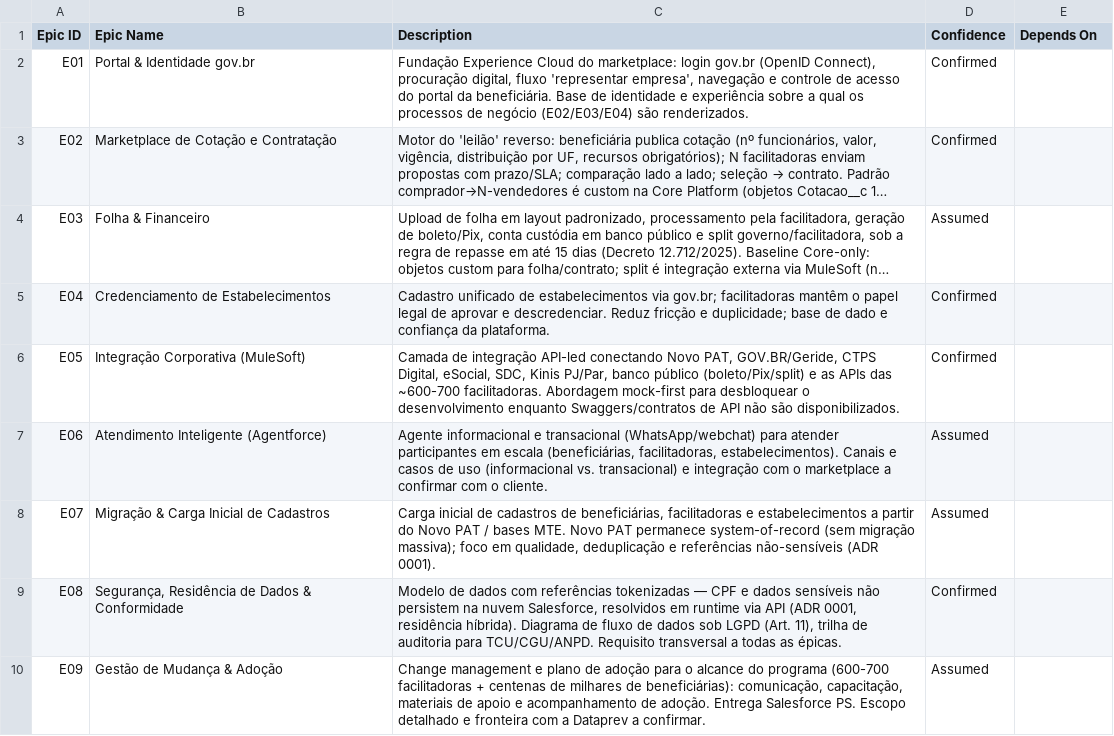
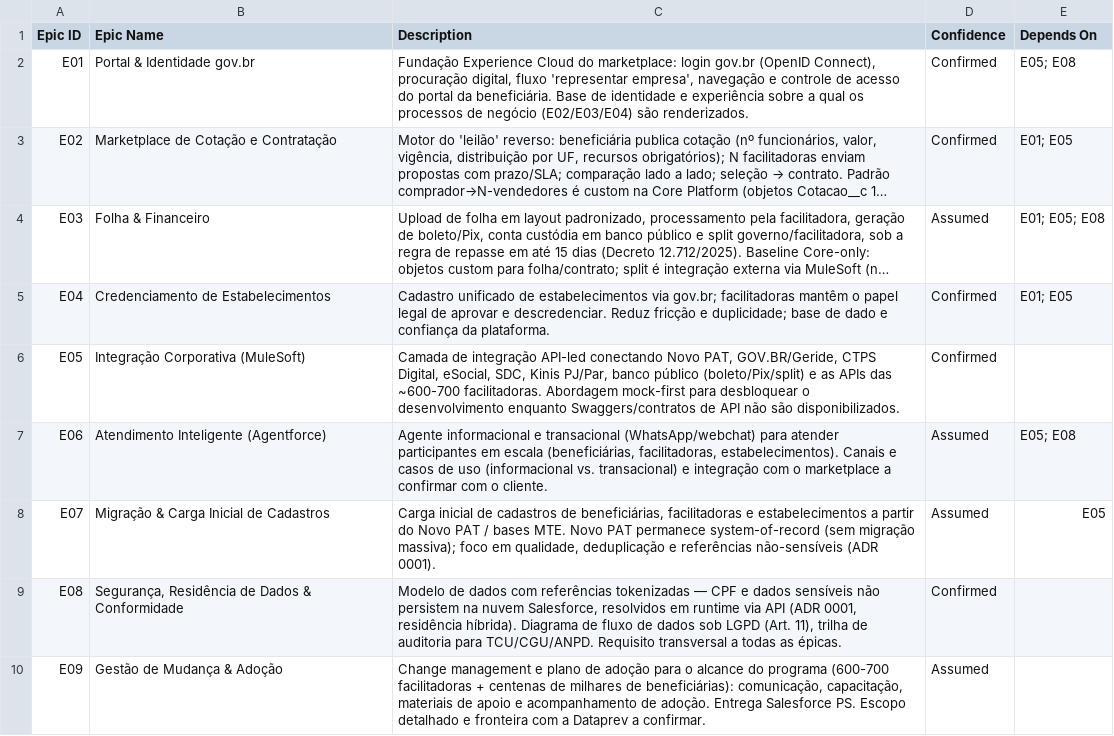
Before and after one commit to nfilho-salesforce/salesforce, a CSV file: Scopezilla/DATAPREV-PAT/data/csv/01-epics.csv, drawn as a sheet; long unchanged cells end in …; the diff names each change by its address in the sheet, - before the commit and + after, or states it on an @@ line.

```diff
--- a/Scopezilla/DATAPREV-PAT/data/csv/01-epics.csv
+++ b/Scopezilla/DATAPREV-PAT/data/csv/01-epics.csv
-E2 (Depends On): (empty)
+E2 (Depends On): E05; E08
-E3 (Depends On): (empty)
+E3 (Depends On): E01; E05
-E4 (Depends On): (empty)
+E4 (Depends On): E01; E05; E08
-E5 (Depends On): (empty)
+E5 (Depends On): E01; E05
-E7 (Depends On): (empty)
+E7 (Depends On): E05; E08
-E8 (Depends On): (empty)
+E8 (Depends On): E05
```
Also changed, not shown: Scopezilla/DATAPREV-PAT/data/csv/01-gap-analysis.csv, 8 other files.
